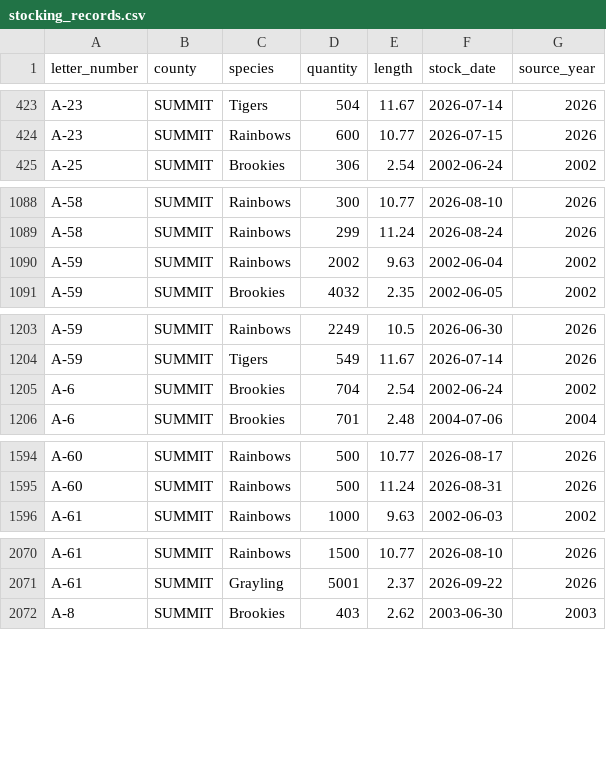
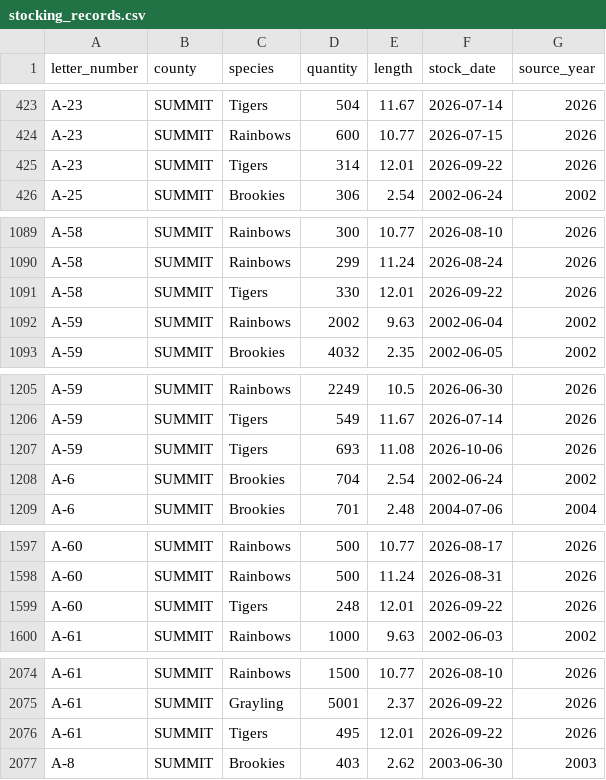
Before and after one commit to jedwood/uintas100, a CSV file: data/seeds/stocking_records.csv, drawn as a sheet; only a part is shown, gaps mark what is left out; the diff covers the shown part only.

```diff
--- a/data/seeds/stocking_records.csv
+++ b/data/seeds/stocking_records.csv
@@ -424,2 +424,3 @@ A-23,SUMMIT,Tigers,504,11.67,2026-07-14,2026
 A-23,SUMMIT,Rainbows,600,10.77,2026-07-15,2026
+A-23,SUMMIT,Tigers,314,12.01,2026-09-22,2026
 A-25,SUMMIT,Brookies,306,2.54,2002-06-24,2002
@@ -1089,2 +1090,3 @@ A-58,SUMMIT,Rainbows,300,10.77,2026-08-10,2026
 A-58,SUMMIT,Rainbows,299,11.24,2026-08-24,2026
+A-58,SUMMIT,Tigers,330,12.01,2026-09-22,2026
 A-59,SUMMIT,Rainbows,2002,9.63,2002-06-04,2002
@@ -1204,2 +1206,3 @@ A-59,SUMMIT,Rainbows,2249,10.5,2026-06-30,2026
 A-59,SUMMIT,Tigers,549,11.67,2026-07-14,2026
+A-59,SUMMIT,Tigers,693,11.08,2026-10-06,2026
 A-6,SUMMIT,Brookies,704,2.54,2002-06-24,2002
@@ -1595,2 +1598,3 @@ A-60,SUMMIT,Rainbows,500,10.77,2026-08-17,2026
 A-60,SUMMIT,Rainbows,500,11.24,2026-08-31,2026
+A-60,SUMMIT,Tigers,248,12.01,2026-09-22,2026
 A-61,SUMMIT,Rainbows,1000,9.63,2002-06-03,2002
@@ -2071,2 +2075,3 @@ A-61,SUMMIT,Rainbows,1500,10.77,2026-08-10,2026
 A-61,SUMMIT,Grayling,5001,2.37,2026-09-22,2026
+A-61,SUMMIT,Tigers,495,12.01,2026-09-22,2026
 A-8,SUMMIT,Brookies,403,2.62,2003-06-30,2003
```
Also changed, not shown: 3 added rows elsewhere in this file, data/utah_dwr_stocking_data.csv, 3 other files.
